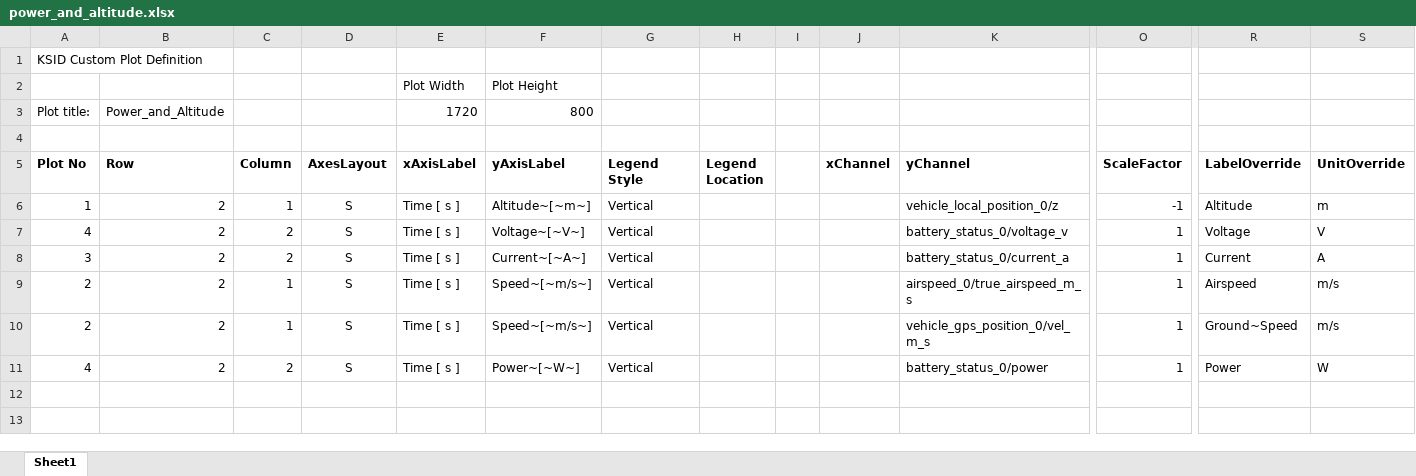
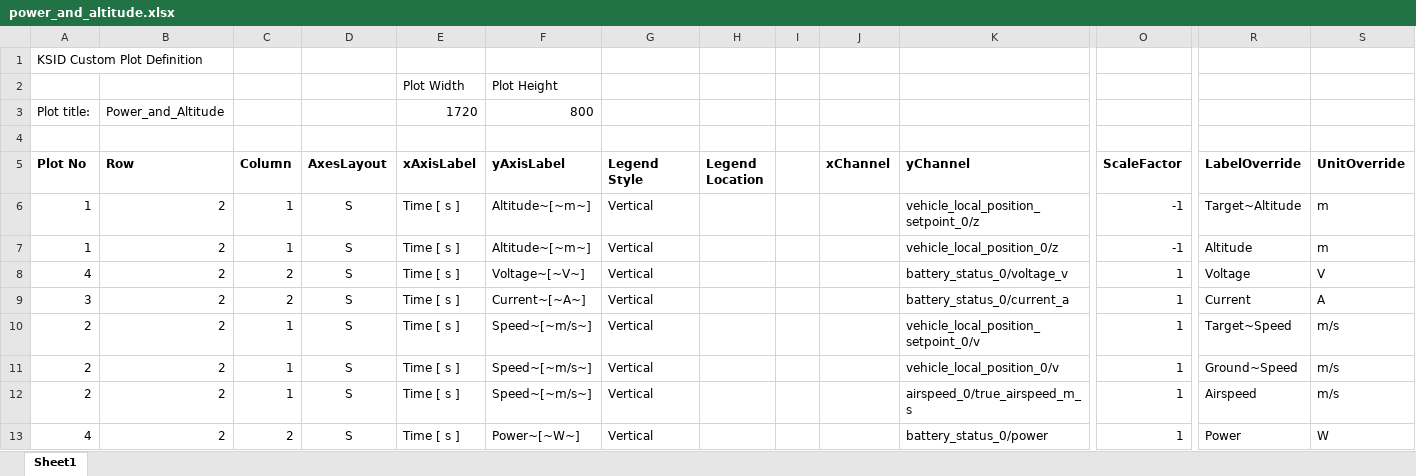
Before and after one commit to flyingk/kVIS3_bsp_px4, an Excel workbook: CustomPlots/power_and_altitude.xlsx, sheet Sheet1, drawn as a sheet; only a part is shown, gaps mark what is left out; values as stored, in another font and other column widths than the file's, no borders; removed rows and columns are numbered as before the commit, all else as after; rows hold the shown columns only; the diff names each change by its address in the sheet, - before the commit and + after, or states it on an @@ line.

Commit message:
Added total velocity to the local position and local position setpoint fields.  Added setpoints of the speed and altitude to the automatic plot functions

```diff
--- a/CustomPlots/power_and_altitude.xlsx (sheet Sheet1)
+++ b/CustomPlots/power_and_altitude.xlsx (sheet Sheet1)
+row 6: 1 | 2 | 1 | S | Time [ s ] | Altitude~[~m~] | Vertical |  |  |  | vehicle_local_position_setpoint_0/z | -1 | Target~Altitude | m
+row 10: 2 | 2 | 1 | S | Time [ s ] | Speed~[~m/s~] | Vertical |  |  |  | vehicle_local_position_setpoint_0/v | 1 | Target~Speed | m/s
+row 11: 2 | 2 | 1 | S | Time [ s ] | Speed~[~m/s~] | Vertical |  |  |  | vehicle_local_position_0/v | 1 | Ground~Speed | m/s
-row 10: 2 | 2 | 1 | S | Time [ s ] | Speed~[~m/s~] | Vertical |  |  |  | vehicle_gps_position_0/vel_m_s | 1 | Ground~Speed | m/s
```
Also changed, not shown: 2 other files.
